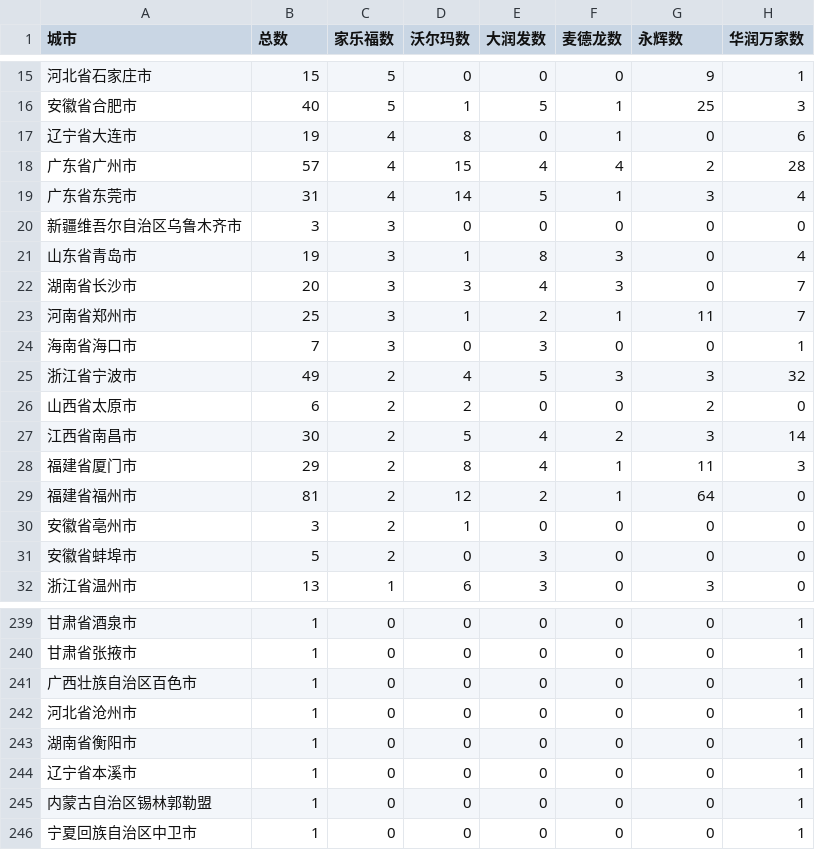
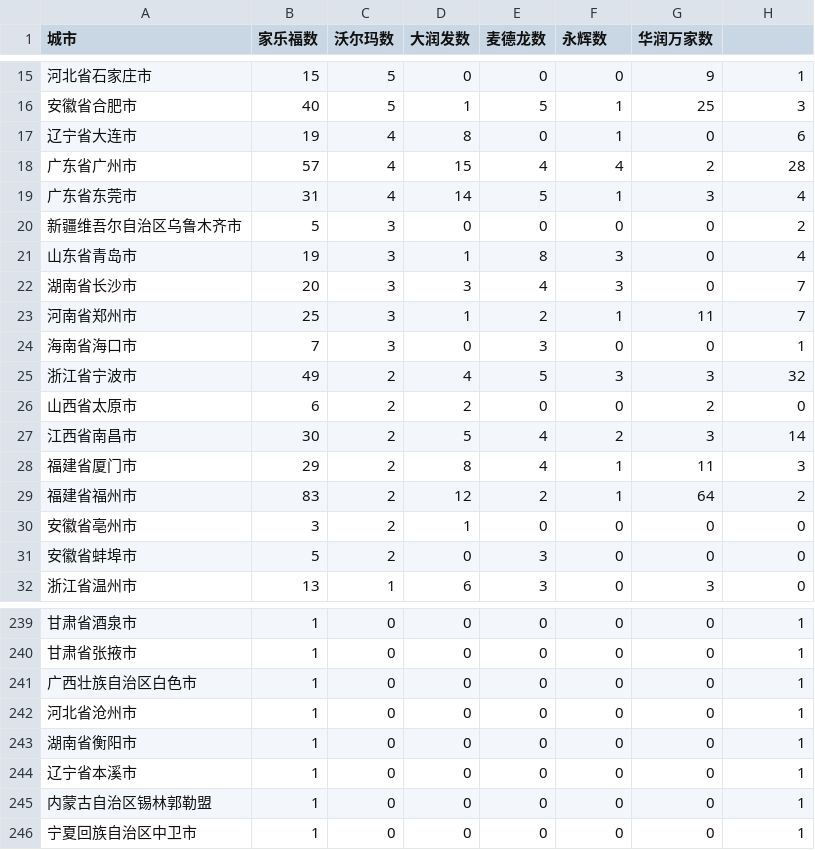
Before and after one commit to grb2015/python_spider, a CSV file: grb_map/2_supermarket_map/supermarket-crawler/static_analysis/china_offical_markets_total.csv, drawn as a sheet; only a part is shown, gaps mark what is left out; the diff names each change by its address in the sheet, - before the commit and + after, or states it on an @@ line.

Commit message:
由于之前华润新疆和福州数据有问题，现更新china_offical_markets_total.csv“

```diff
--- a/grb_map/2_supermarket_map/supermarket-crawler/static_analysis/china_offical_markets_total.csv
+++ b/grb_map/2_supermarket_map/supermarket-crawler/static_analysis/china_offical_markets_total.csv
-B1: 总数
+B1: 家乐福数
-C1: 家乐福数
+C1: 沃尔玛数
-D1: 沃尔玛数
+D1: 大润发数
-E1: 大润发数
+E1: 麦德龙数
-F1: 麦德龙数
+F1: 永辉数
-G1: 永辉数
+G1: 华润万家数
-H1: 华润万家数
+H1: (empty)
-B20 (家乐福数): 3
+B20 (家乐福数): 5
-H20: 0
+H20: 2
-B29 (家乐福数): 81
+B29 (家乐福数): 83
-H29: 0
+H29: 2
-A241 (城市): 广西壮族自治区百色市
+A241 (城市): 广西壮族自治区白色市
```
